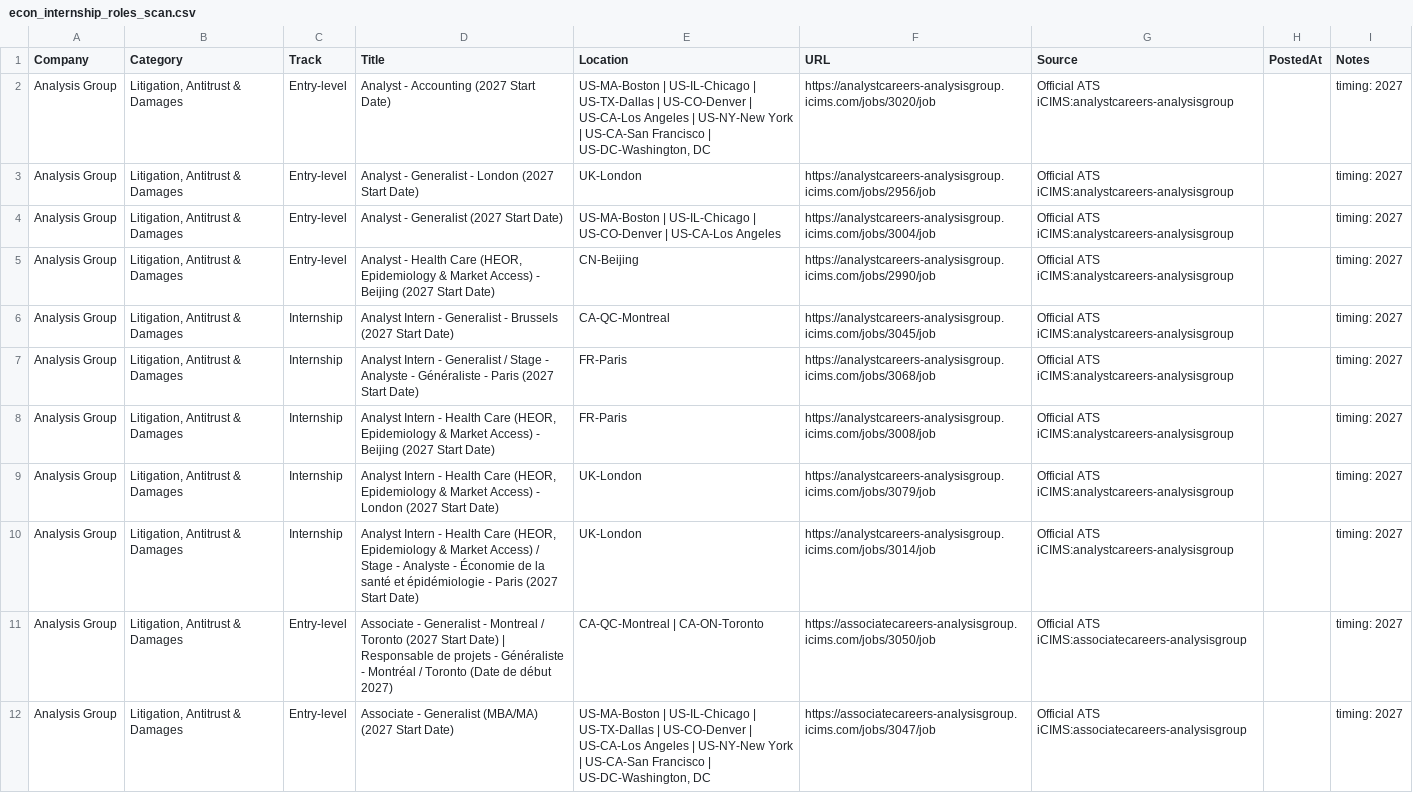
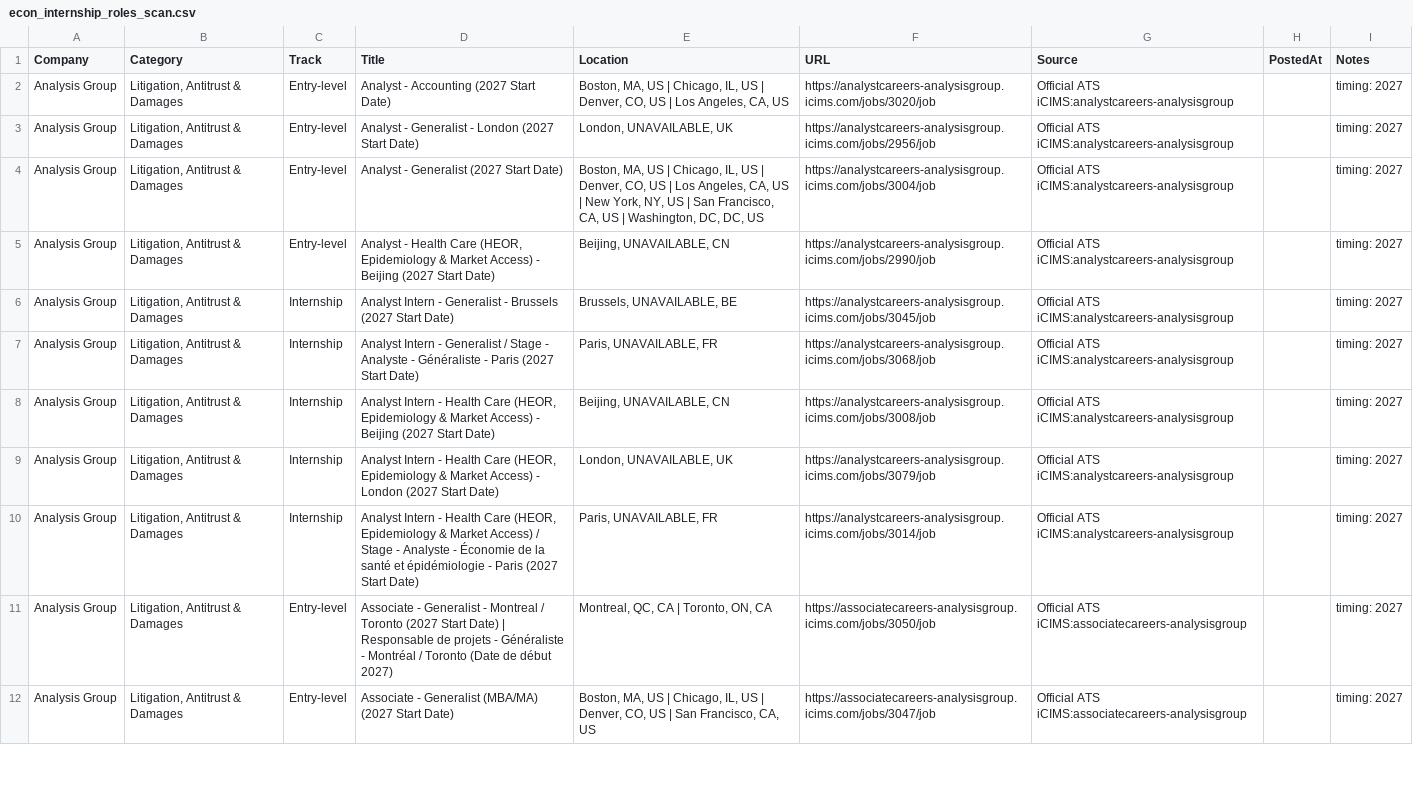
Before and after one commit to Jiang6082/ECS, a CSV file: reports/econ_internship_roles_scan.csv, drawn as a sheet; only a part is shown; the diff covers the shown part only; the diff names each change by its address in the sheet, - before the commit and + after, or states it on an @@ line.

```diff
--- a/reports/econ_internship_roles_scan.csv
+++ b/reports/econ_internship_roles_scan.csv
-E2 (Location): US-MA-Boston | US-IL-Chicago | US-TX-Dallas | US-CO-Denver | US-CA-Los Angeles | US-NY-New York | US-CA-San Francisco | US-DC-Washington, DC
+E2 (Location): Boston, MA, US | Chicago, IL, US | Denver, CO, US | Los Angeles, CA, US
-E3 (Location): UK-London
+E3 (Location): London, UNAVAILABLE, UK
-E4 (Location): US-MA-Boston | US-IL-Chicago | US-CO-Denver | US-CA-Los Angeles
+E4 (Location): Boston, MA, US | Chicago, IL, US | Denver, CO, US | Los Angeles, CA, US | New York, NY, US | San Francisco, CA, US | Washington, DC, DC, US
-E5 (Location): CN-Beijing
+E5 (Location): Beijing, UNAVAILABLE, CN
-E6 (Location): CA-QC-Montreal
+E6 (Location): Brussels, UNAVAILABLE, BE
-E7 (Location): FR-Paris
+E7 (Location): Paris, UNAVAILABLE, FR
-E8 (Location): FR-Paris
+E8 (Location): Beijing, UNAVAILABLE, CN
-E9 (Location): UK-London
+E9 (Location): London, UNAVAILABLE, UK
-E10 (Location): UK-London
+E10 (Location): Paris, UNAVAILABLE, FR
-E11 (Location): CA-QC-Montreal | CA-ON-Toronto
+E11 (Location): Montreal, QC, CA | Toronto, ON, CA
-E12 (Location): US-MA-Boston | US-IL-Chicago | US-TX-Dallas | US-CO-Denver | US-CA-Los Angeles | US-NY-New York | US-CA-San Francisco | US-DC-Washington, DC
+E12 (Location): Boston, MA, US | Chicago, IL, US | Denver, CO, US | San Francisco, CA, US
```
Also changed, not shown: 11 edited cells elsewhere in this file, reports/VERIFIED_OPEN_ROLES.csv, reports/econ_entry_level_roles.csv, 19 other files.
